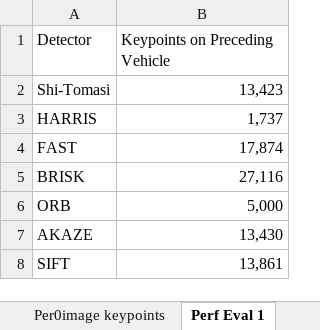
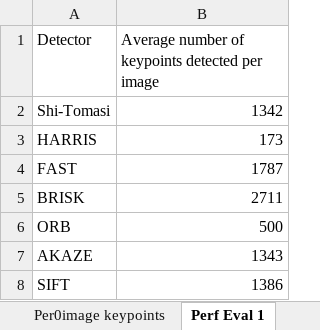
Before and after one commit to ken-power/SensorFusionND-Camera-FeatureTracking, an Excel workbook: results/results.xlsx, sheet Perf Eval 1, drawn as a sheet; values as stored, in another font and other column widths than the file's, no borders; charts and pictures not drawn; the diff names each change by its address in the sheet, - before the commit and + after, or states it on an @@ line.

Commit message:
Changing graph to average number of keypoints detected per image

```diff
--- a/results/results.xlsx (sheet Perf Eval 1)
+++ b/results/results.xlsx (sheet Perf Eval 1)
-B1: Keypoints on Preceding Vehicle
+B1: Average number of keypoints detected per image
-B2: 13,423
+B2: 1342
-B3: 1,737
+B3: 173
-B4: 17,874
+B4: 1787
-B5: 27,116
+B5: 2711
-B6: 5,000
+B6: 500
-B7: 13,430
+B7: 1343
-B8: 13,861
+B8: 1386
```
Also changed, not shown: charts or pictures, 1 other file.
